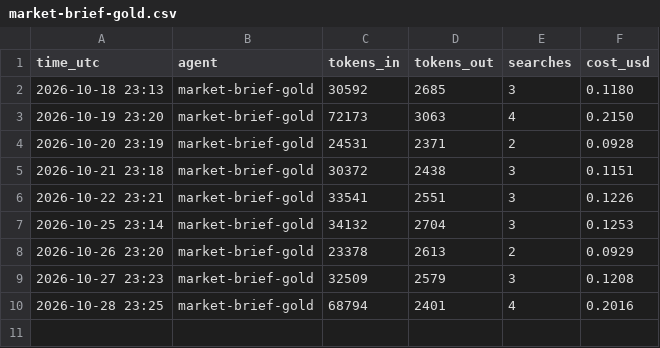
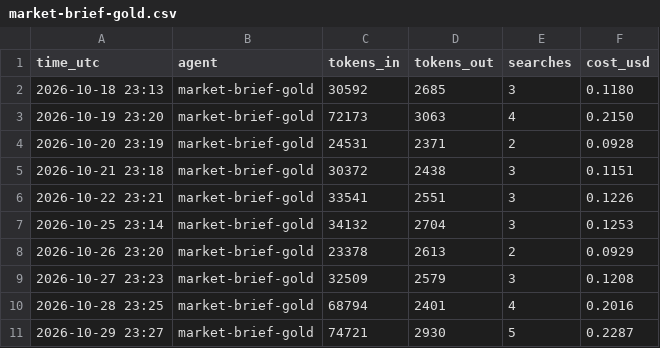
Before and after one commit to jayryd7-gif/ai-trading-agent, a CSV file: reports/costs/market-brief-gold.csv, drawn as a sheet; the diff names each change by its address in the sheet, - before the commit and + after, or states it on an @@ line.

Commit message:
Add gold brief 2026-10-29

```diff
--- a/reports/costs/market-brief-gold.csv
+++ b/reports/costs/market-brief-gold.csv
+row 11: 2026-10-29 23:27 | market-brief-gold | 74721 | 2930 | 5 | 0.2287
```
Also changed, not shown: reports/bias-log.csv, 1 other file.
